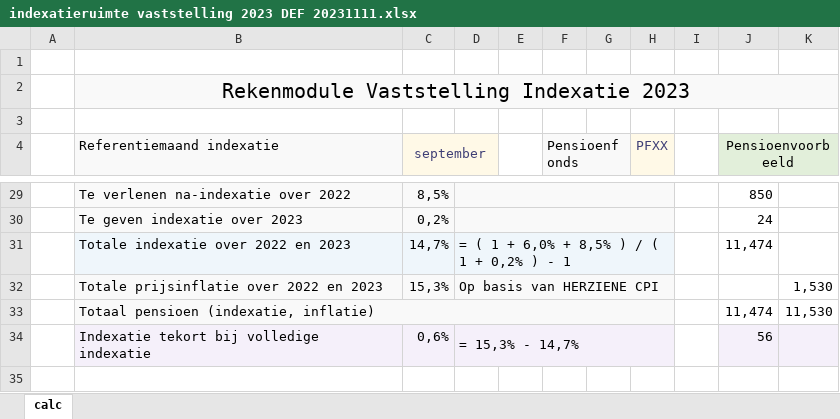
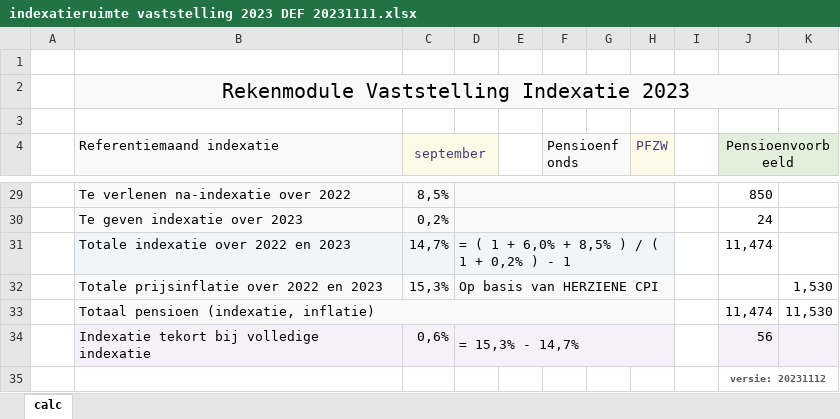
Before and after one commit to berkemeijer/Inflatie, an Excel workbook: indexatieruimte vaststelling 2023 DEF 20231111.xlsx, sheet calc, drawn as a sheet; only a part is shown, gaps mark what is left out; values as stored, in another font and other column widths than the file's, no borders; the diff names each change by its address in the sheet, - before the commit and + after, or states it on an @@ line.

Commit message:
Add files via upload
Update CPI t/m oktober 2023

```diff
--- a/indexatieruimte vaststelling 2023 DEF 20231111.xlsx (sheet calc)
+++ b/indexatieruimte vaststelling 2023 DEF 20231111.xlsx (sheet calc)
-H4: PFXX
+H4: PFZW
+row 35:  |  |  |  |  |  |  |  |  | versie: 20231112
```
